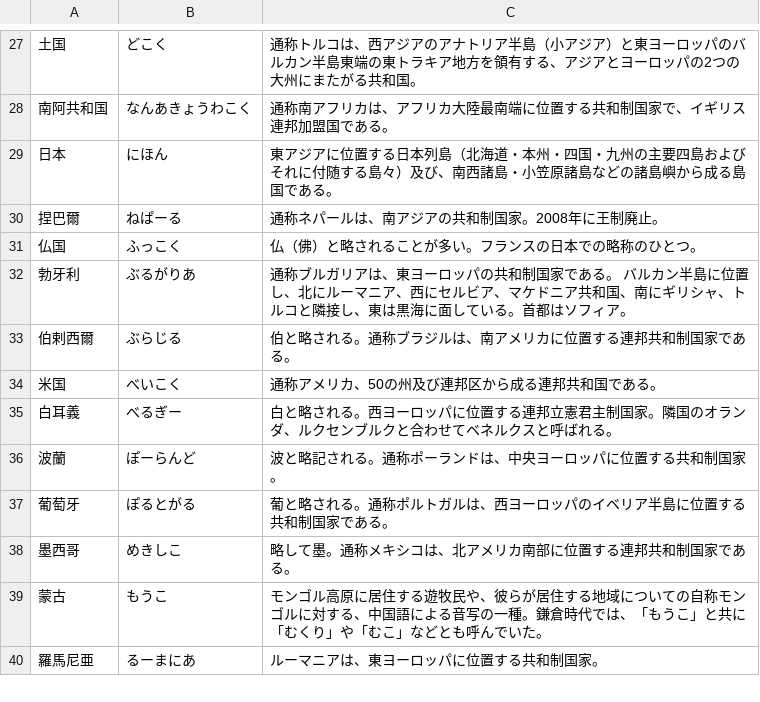
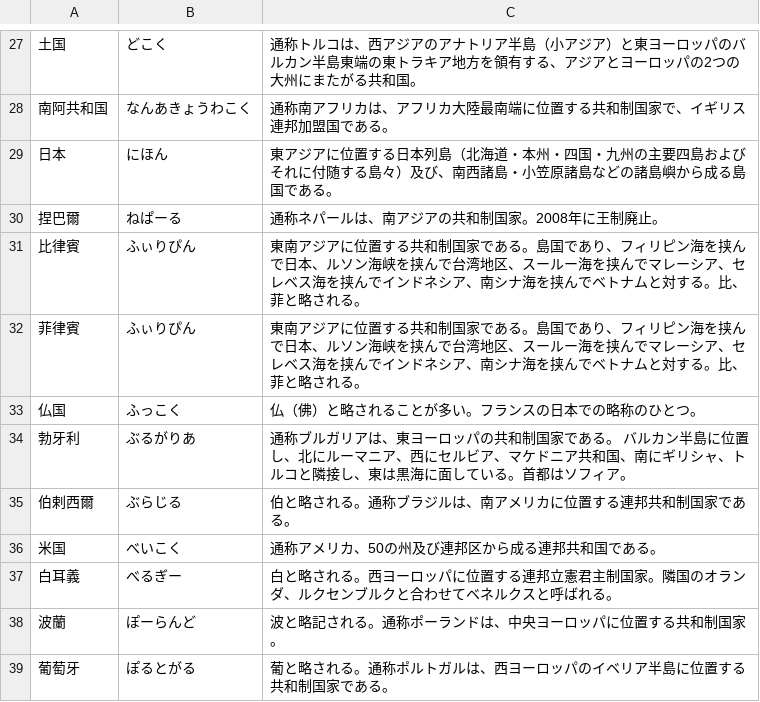
Before and after one commit to EmilRehnberg/js-for-anki, a TSV file: data/names/countries.tsv, drawn as a sheet; only a part is shown, gaps mark what is left out; the shorter side is filled out with more unchanged rows; the diff names each change by its address in the sheet, - before the commit and + after, or states it on an @@ line.

Commit message:
adds more names

```diff
--- a/data/names/countries.tsv
+++ b/data/names/countries.tsv
+row 31: 比律賓 | ふぃりぴん | 東南アジアに位置する共和制国家である。島国であり、フィリピン海を挟んで日本、ルソン海峡を挟んで台湾地区、スールー海を挟んでマレーシア、セレベス海を挟んでインドネシア、南シナ海を挟んでベトナムと対する。比、菲と略される。
+row 32: 菲律賓 | ふぃりぴん | 東南アジアに位置する共和制国家である。島国であり、フィリピン海を挟んで日本、ルソン海峡を挟んで台湾地区、スールー海を挟んでマレーシア、セレベス海を挟んでインドネシア、南シナ海を挟んでベトナムと対する。比、菲と略される。
```
Also changed, not shown: data/names/food.tsv, data/names/kakutougi.tsv, 3 other files.
